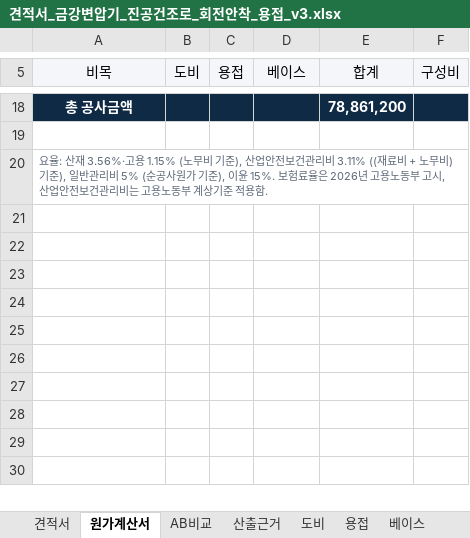
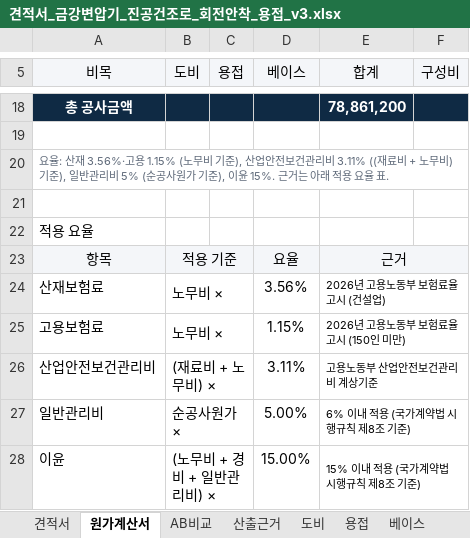
Before and after one commit to kdolbae/personal-task, an Excel workbook: experiments/2026-10-12-kkt-drying-furnace-base/estimate/견적서_금강변압기_진공건조로_회전안착_용접_v3.xlsx, sheet 원가계산서, drawn as a sheet; only a part is shown, gaps mark what is left out; values as stored, in another font and other column widths than the file's, no borders; the diff names each change by its address in the sheet, - before the commit and + after, or states it on an @@ line.

```diff
--- a/experiments/2026-10-12-kkt-drying-furnace-base/estimate/견적서_금강변압기_진공건조로_회전안착_용접_v3.xlsx (sheet 원가계산서)
+++ b/experiments/2026-10-12-kkt-drying-furnace-base/estimate/견적서_금강변압기_진공건조로_회전안착_용접_v3.xlsx (sheet 원가계산서)
-A20 (비목): …이윤 15%. 보험료율은 2026년 고용노동부 고시, 산업안전보건관리비는 고용노동부 계상기준 적용함.
+A20 (비목): …이윤 15%. 근거는 아래 적용 요율 표.
+row 21: (empty)
+row 22: 적용 요율
+row 23: 항목 | 적용 기준 |  | 요율 | 근거
+row 24: 산재보험료 | 노무비 × |  | 3.56% | 2026년 고용노동부 보험료율 고시 (건설업)
+row 25: 고용보험료 | 노무비 × |  | 1.15% | 2026년 고용노동부 보험료율 고시 (150인 미만)
+row 26: 산업안전보건관리비 | (재료비 + 노무비) × |  | 3.11% | 고용노동부 산업안전보건관리비 계상기준
+row 27: 일반관리비 | 순공사원가 × |  | 5.00% | 6% 이내 적용 (국가계약법 시행규칙 제8조 기준)
+row 28: 이윤 | (노무비 + 경비 + 일반관리비) × |  | 15.00% | 15% 이내 적용 (국가계약법 시행규칙 제8조 기준)
```
Also changed, not shown: formulas that keep their value, 1 other file.
